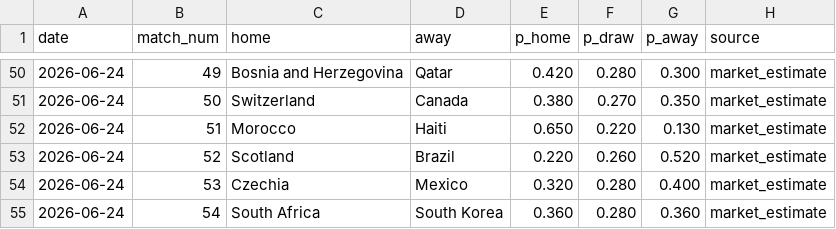
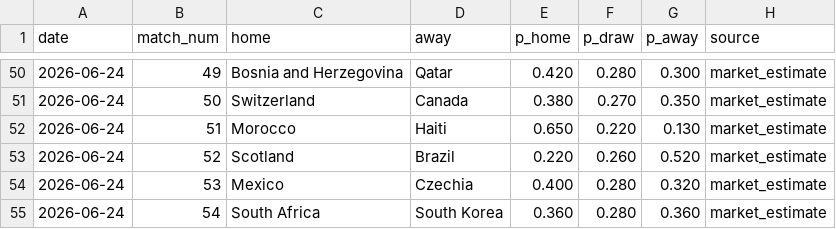
Before and after one commit to rfurno/worldcup2026, a CSV file: simulations/data/match_odds.csv, drawn as a sheet; only a part is shown, gaps mark what is left out.

```diff
--- a/simulations/data/match_odds.csv
+++ b/simulations/data/match_odds.csv
@@ -53,3 +53,3 @@ date,match_num,home,away,p_home,p_draw,p_away,source
 2026-06-24,52,Scotland,Brazil,0.220,0.260,0.520,market_estimate
-2026-06-24,53,Czechia,Mexico,0.320,0.280,0.400,market_estimate
+2026-06-24,53,Mexico,Czechia,0.400,0.280,0.320,market_estimate
 2026-06-24,54,South Africa,South Korea,0.360,0.280,0.360,market_estimate
```
Also changed, not shown: 10 other files.
